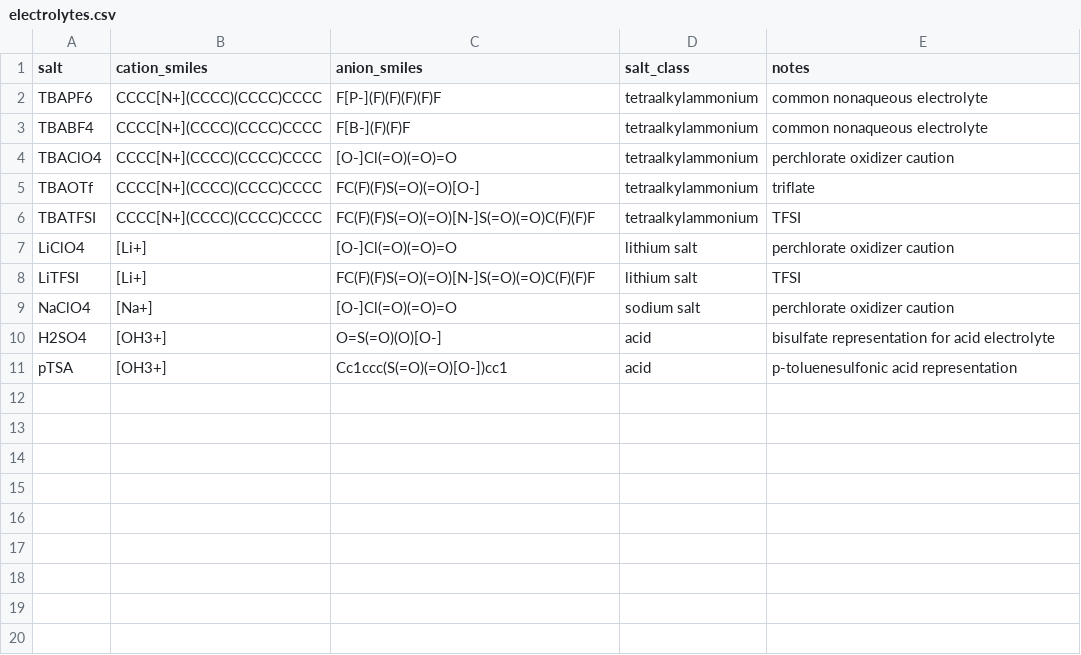
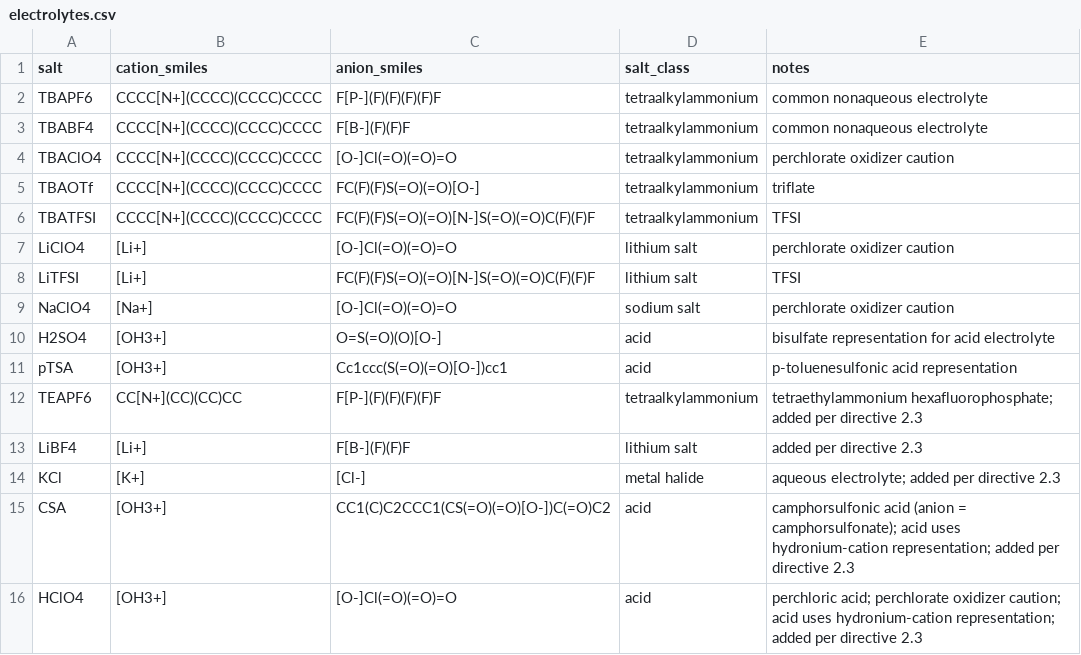
Before and after one commit to Caesiumatic/CombHTS, a CSV file: data/electrolytes.csv, drawn as a sheet; the diff names each change by its address in the sheet, - before the commit and + after, or states it on an @@ line.

Commit message:
Scale chemical-space library toward directive §2 (verified SMILES + coupling; uncertain flagged)
Purely additive growth of the chemical-space library toward the directive §2 named lists.
The 15/11/10 validated seed rows stay byte-identical; scoring weights, the composite formula,
the pinned tier1.yaml calibration, and redox.py are untouched. Mock-first; no live binaries.

- monomers 15->36, solvents 11->13, electrolytes 10->15 (7,020 triads). Every new SMILES is
  RDKit-parsed + formula-verified; every new monomer has a polymerization coupling spec that
  assembles into n=2/n=6 oligomers (auto-alpha for 5-membered heteroaromatics, explicit
  otherwise; D-A/fused-ring + aniline-family couplings flagged approximate).
- new solvents nitrobenzene/benzonitrile: ESW is a literature-PROVISIONAL fallback (computed
  anodic limit is primary), flagged in notes, with documented ALPB proxy keywords.
- new salts TEAPF6, LiBF4, KCl, CSA, HClO4 with verified cation+anion SMILES.
- data/needs_review.md (new): species whose SMILES or coupling could not be assigned with
  confidence (DPP, isoindigo, thiadiazoloquinoxaline, indacenodithiophene, o-aminophenol,
  3,6-dimethylcarbazole; ionic liquids/DES/BFEE; NaPSS/NaDBSA) are parked, not guessed in.
- tests: counts -> 36/13/15 with seed-unchanged subset checks + new §2.2/§2.3 presence tests;
  smoke derives triad count from loaders with a >=15*11*10 floor. Suite green (144 passed,
  4 skipped); ruff clean.

```diff
--- a/data/electrolytes.csv
+++ b/data/electrolytes.csv
+row 12: TEAPF6 | CC[N+](CC)(CC)CC | F[P-](F)(F)(F)(F)F | tetraalkylammonium | tetraethylammonium hexafluorophosphate; added per directive 2.3
+row 13: LiBF4 | [Li+] | F[B-](F)(F)F | lithium salt | added per directive 2.3
+row 14: KCl | [K+] | [Cl-] | metal halide | aqueous electrolyte; added per directive 2.3
+row 15: CSA | [OH3+] | CC1(C)C2CCC1(CS(=O)(=O)[O-])C(=O)C2 | acid | camphorsulfonic acid (anion = camphorsulfonate); acid uses hydronium-cation representation; added per directive 2.3
+row 16: HClO4 | [OH3+] | [O-]Cl(=O)(=O)=O | acid | perchloric acid; perchlorate oxidizer caution; acid uses hydronium-cation representation; added per directive 2.3
```
Also changed, not shown: data/monomers.csv, data/polymerization.csv, 6 other files.
